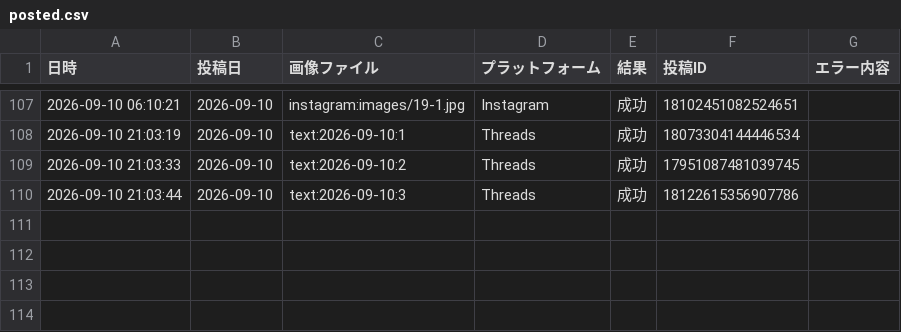
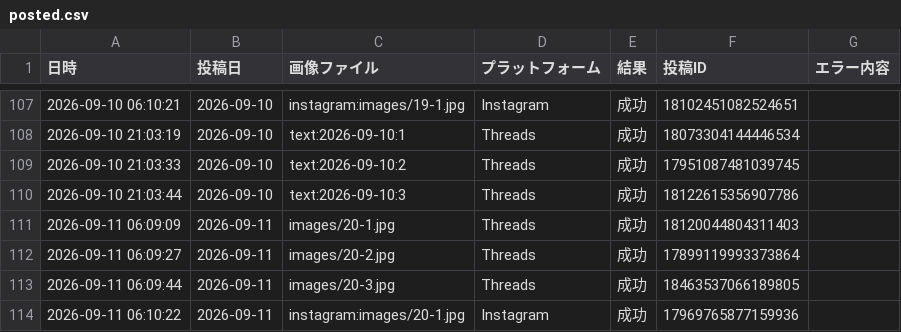
Before and after one commit to lienarc2635-dot/manga-autopost, a CSV file: logs/posted.csv, drawn as a sheet; only a part is shown, gaps mark what is left out; the diff names each change by its address in the sheet, - before the commit and + after, or states it on an @@ line.

```diff
--- a/logs/posted.csv
+++ b/logs/posted.csv
+row 111: 2026-09-11 06:09:09 | 2026-09-11 | images/20-1.jpg | Threads | 成功 | 18120044804311403
+row 112: 2026-09-11 06:09:27 | 2026-09-11 | images/20-2.jpg | Threads | 成功 | 17899119993373864
+row 113: 2026-09-11 06:09:44 | 2026-09-11 | images/20-3.jpg | Threads | 成功 | 18463537066189805
+row 114: 2026-09-11 06:10:22 | 2026-09-11 | instagram:images/20-1.jpg | Instagram | 成功 | 17969765877159936
```
Also changed, not shown: posts.csv.
